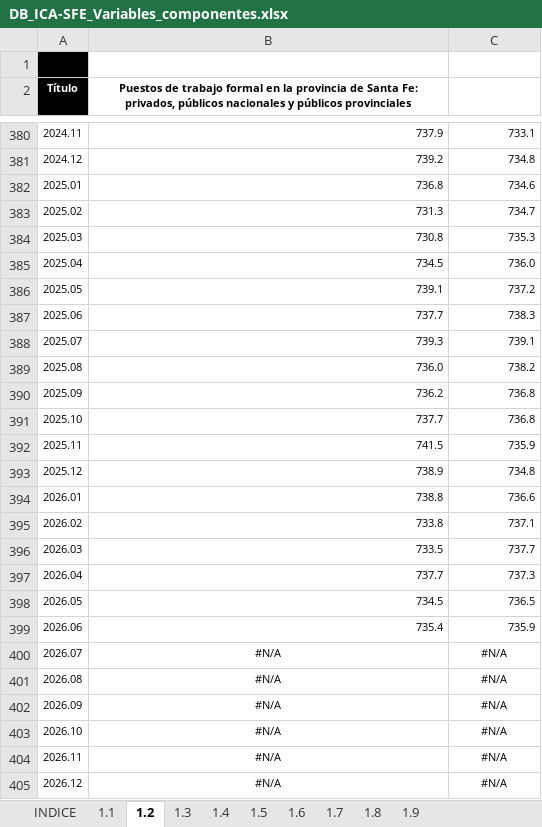
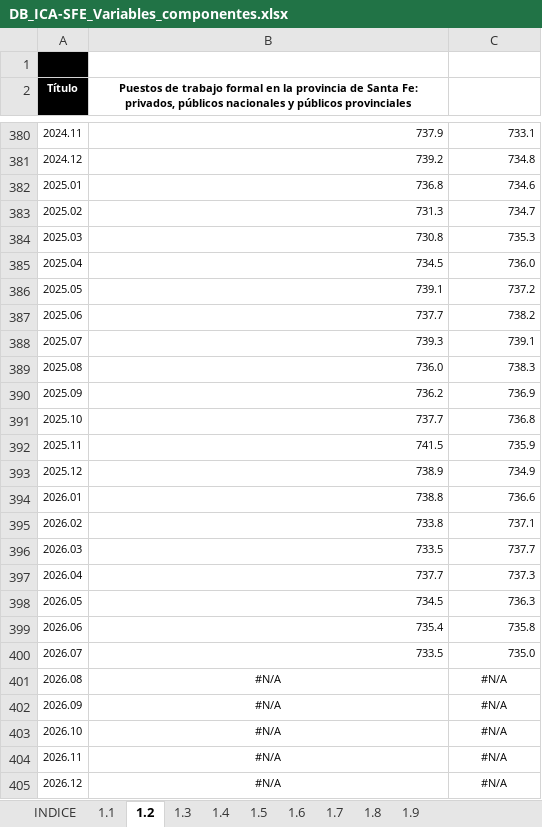
Before and after one commit to CES-BCSF/bd_ces, an Excel workbook: DB_ICA-SFE_Variables_componentes.xlsx, sheet 1.2, drawn as a sheet; only a part is shown, gaps mark what is left out; values as stored, in another font and other column widths than the file's, no borders; the diff covers the shown part only; the diff names each change by its address in the sheet, - before the commit and + after, or states it on an @@ line.

```diff
--- a/DB_ICA-SFE_Variables_componentes.xlsx (sheet 1.2)
+++ b/DB_ICA-SFE_Variables_componentes.xlsx (sheet 1.2)
-C387: 738.3
+C387: 738.2
-C389: 738.2
+C389: 738.3
-C390: 736.8
+C390: 736.9
-C393: 734.8
+C393: 734.9
-C398: 736.5
+C398: 736.3
-C399: 735.9
+C399: 735.8
-B400: #N/A
+B400: 733.5
-B400:C400 alignment: center
+B400:C400 alignment: right
-C400: #N/A
+C400: 735.0
```
Also changed, not shown: 7 edited cells elsewhere in this sheet, sheet 1.1, sheet 1.5, sheet 1.3, sheet 1.9, sheet 1.7, sheet 1.4, 2 more sheets, formulas that keep their value.
